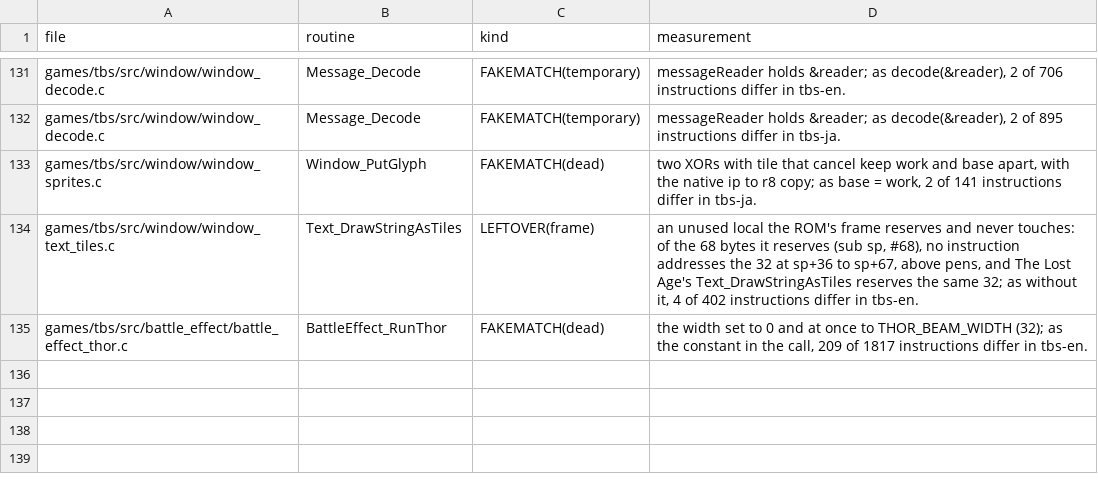
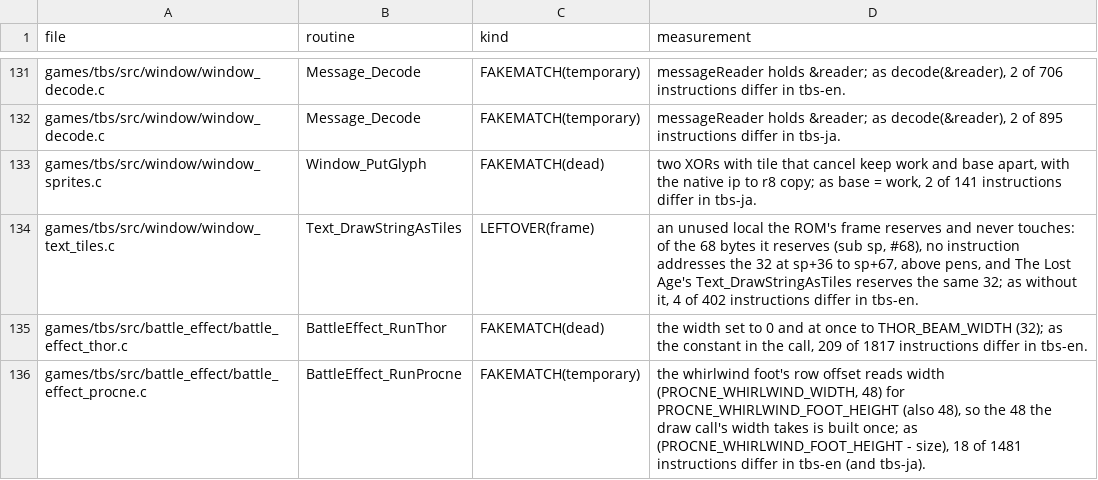
Before and after one commit to PascalPixel/alchemy-devtools, a TSV file: evidence/tbs-fakematch.tsv, drawn as a sheet; only a part is shown, gaps mark what is left out.

```diff
--- a/evidence/tbs-fakematch.tsv
+++ b/evidence/tbs-fakematch.tsv
@@ -135 +135,2 @@ games/tbs/src/window/window_text_tiles.c	Text_DrawStringAsTiles	LEFTOVER(frame)
 games/tbs/src/battle_effect/battle_effect_thor.c	BattleEffect_RunThor	FAKEMATCH(dead)	the width set to 0 and at once to THOR_BEAM_WIDTH (32); as the constant in the call, 209 of 1817 instructions differ in tbs-en.
+games/tbs/src/battle_effect/battle_effect_procne.c	BattleEffect_RunProcne	FAKEMATCH(temporary)	the whirlwind foot's row offset reads width (PROCNE_WHIRLWIND_WIDTH, 48) for PROCNE_WHIRLWIND_FOOT_HEIGHT (also 48), so the 48 the draw call's width takes is built once; as (PROCNE_WHIRLWIND_FOOT_HEIGHT - size), 18 of 1481 instructions differ in tbs-en (and tbs-ja).
```
Also changed, not shown: 3 other files.
